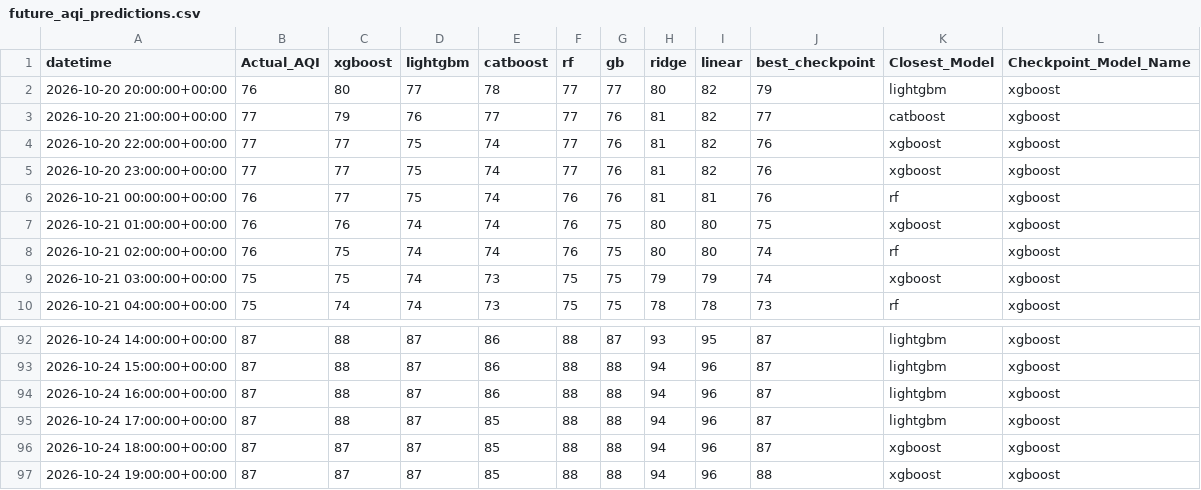
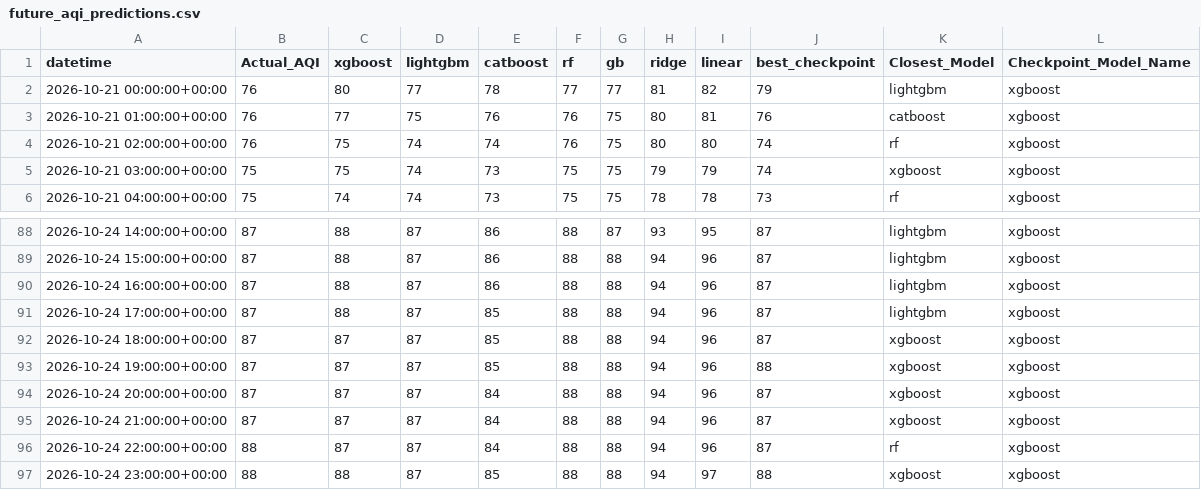
Before and after one commit to Yusra-Munawwar/AQI_Prediction, a CSV file: data/future_aqi_predictions.csv, drawn as a sheet; only a part is shown, gaps mark what is left out.

```diff
--- a/data/future_aqi_predictions.csv
+++ b/data/future_aqi_predictions.csv
@@ -1,8 +1,4 @@
 datetime,Actual_AQI,xgboost,lightgbm,catboost,rf,gb,ridge,linear,best_checkpoint,Closest_Model,Checkpoint_Model_Name
-2026-10-20 20:00:00+00:00,76,80,77,78,77,77,80,82,79,lightgbm,xgboost
-2026-10-20 21:00:00+00:00,77,79,76,77,77,76,81,82,77,catboost,xgboost
-2026-10-20 22:00:00+00:00,77,77,75,74,77,76,81,82,76,xgboost,xgboost
-2026-10-20 23:00:00+00:00,77,77,75,74,77,76,81,82,76,xgboost,xgboost
-2026-10-21 00:00:00+00:00,76,77,75,74,76,76,81,81,76,rf,xgboost
-2026-10-21 01:00:00+00:00,76,76,74,74,76,75,80,80,75,xgboost,xgboost
+2026-10-21 00:00:00+00:00,76,80,77,78,77,77,81,82,79,lightgbm,xgboost
+2026-10-21 01:00:00+00:00,76,77,75,76,76,75,80,81,76,catboost,xgboost
 2026-10-21 02:00:00+00:00,76,75,74,74,76,75,80,80,74,rf,xgboost
@@ -97 +93,5 @@ datetime,Actual_AQI,xgboost,lightgbm,catboost,rf,gb,ridge,linear,best_checkpoint
 2026-10-24 19:00:00+00:00,87,87,87,85,88,88,94,96,88,xgboost,xgboost
+2026-10-24 20:00:00+00:00,87,87,87,84,88,88,94,96,87,xgboost,xgboost
+2026-10-24 21:00:00+00:00,87,87,87,84,88,88,94,96,87,xgboost,xgboost
+2026-10-24 22:00:00+00:00,88,87,87,84,88,88,94,96,87,rf,xgboost
+2026-10-24 23:00:00+00:00,88,88,87,85,88,88,94,97,88,xgboost,xgboost
```
Also changed, not shown: data/future_prediction_comparison.csv, 11 other files.
